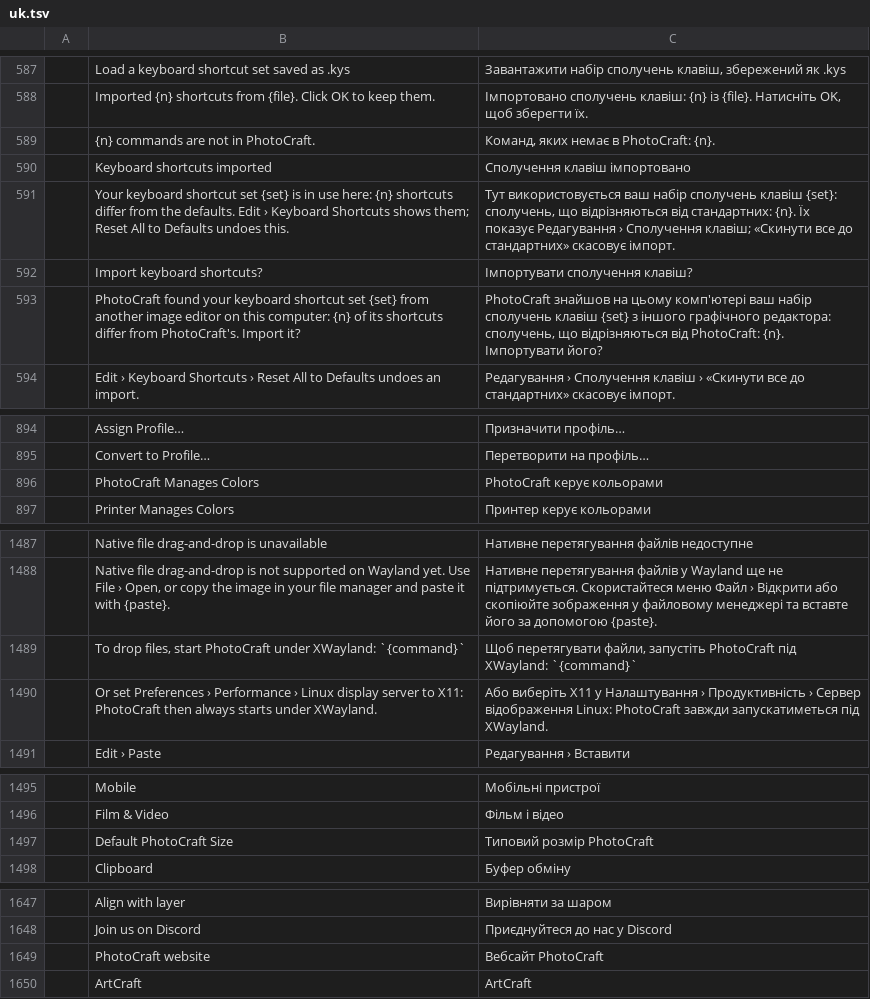
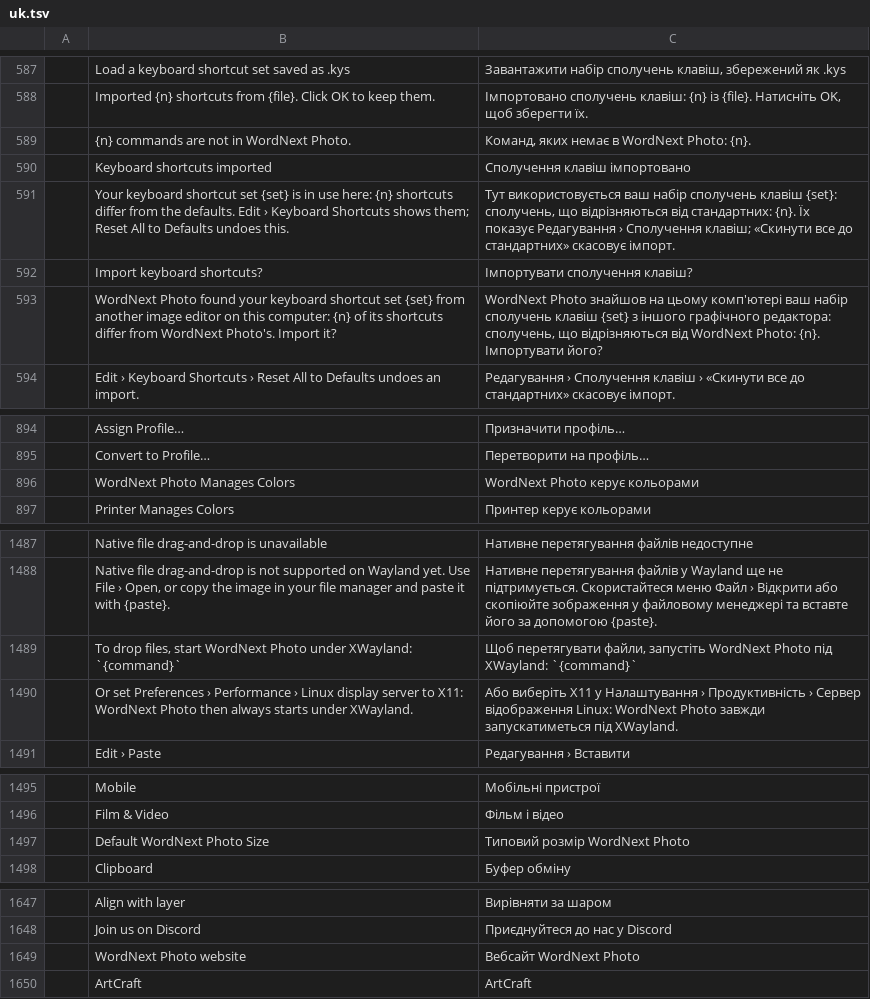
Before and after one commit to elcorreveidile/photocraft, a TSV file: crates/ui-egui/src/i18n/uk.tsv, drawn as a sheet; only a part is shown, gaps mark what is left out; the diff covers the shown part only.

```diff
--- a/crates/ui-egui/src/i18n/uk.tsv
+++ b/crates/ui-egui/src/i18n/uk.tsv
@@ -588,3 +588,3 @@
 	Imported {n} shortcuts from {file}. Click OK to keep them.	Імпортовано сполучень клавіш: {n} із {file}. Натисніть OK, щоб зберегти їх.
-	{n} commands are not in PhotoCraft.	Команд, яких немає в PhotoCraft: {n}.
+	{n} commands are not in WordNext Photo.	Команд, яких немає в WordNext Photo: {n}.
 	Keyboard shortcuts imported	Сполучення клавіш імпортовано
@@ -592,3 +592,3 @@
 	Import keyboard shortcuts?	Імпортувати сполучення клавіш?
-	PhotoCraft found your keyboard shortcut set {set} from another image editor on this computer: {n} of its shortcuts differ from PhotoCraft's. Import it?	PhotoCraft знайшов на цьому комп'ютері ваш набір сполучень клавіш {set} з іншого графічного редактора: сполучень, що відрізняються від PhotoCraft: {n}. Імпортувати його?
+	WordNext Photo found your keyboard shortcut set {set} from another image editor on this computer: {n} of its shortcuts differ from WordNext Photo's. Import it?	WordNext Photo знайшов на цьому комп'ютері ваш набір сполучень клавіш {set} з іншого графічного редактора: сполучень, що відрізняються від WordNext Photo: {n}. Імпортувати його?
 	Edit › Keyboard Shortcuts › Reset All to Defaults undoes an import.	Редагування › Сполучення клавіш › «Скинути все до стандартних» скасовує імпорт.
@@ -895,3 +895,3 @@
 	Convert to Profile…	Перетворити на профіль…
-	PhotoCraft Manages Colors	PhotoCraft керує кольорами
+	WordNext Photo Manages Colors	WordNext Photo керує кольорами
 	Printer Manages Colors	Принтер керує кольорами
@@ -1488,4 +1488,4 @@
 	Native file drag-and-drop is not supported on Wayland yet. Use File › Open, or copy the image in your file manager and paste it with {paste}.	Нативне перетягування файлів у Wayland ще не підтримується. Скористайтеся меню Файл › Відкрити або скопіюйте зображення у файловому менеджері та вставте його за допомогою {paste}.
-	To drop files, start PhotoCraft under XWayland: `{command}`	Щоб перетягувати файли, запустіть PhotoCraft під XWayland: `{command}`
-	Or set Preferences › Performance › Linux display server to X11: PhotoCraft then always starts under XWayland.	Або виберіть X11 у Налаштування › Продуктивність › Сервер відображення Linux: PhotoCraft завжди запускатиметься під XWayland.
+	To drop files, start WordNext Photo under XWayland: `{command}`	Щоб перетягувати файли, запустіть WordNext Photo під XWayland: `{command}`
+	Or set Preferences › Performance › Linux display server to X11: WordNext Photo then always starts under XWayland.	Або виберіть X11 у Налаштування › Продуктивність › Сервер відображення Linux: WordNext Photo завжди запускатиметься під XWayland.
 	Edit › Paste	Редагування › Вставити
@@ -1496,3 +1496,3 @@
 	Film & Video	Фільм і відео
-	Default PhotoCraft Size	Типовий розмір PhotoCraft
+	Default WordNext Photo Size	Типовий розмір WordNext Photo
 	Clipboard	Буфер обміну
@@ -1648,3 +1648,3 @@
 	Join us on Discord	Приєднуйтеся до нас у Discord
-	PhotoCraft website	Вебсайт PhotoCraft
+	WordNext Photo website	Вебсайт WordNext Photo
 	ArtCraft	ArtCraft
```
Also changed, not shown: 13 edited cells elsewhere in this file, crates/ui-egui/src/i18n/pl.tsv, crates/ui-egui/src/i18n/pt-br.tsv, 31 other files.
